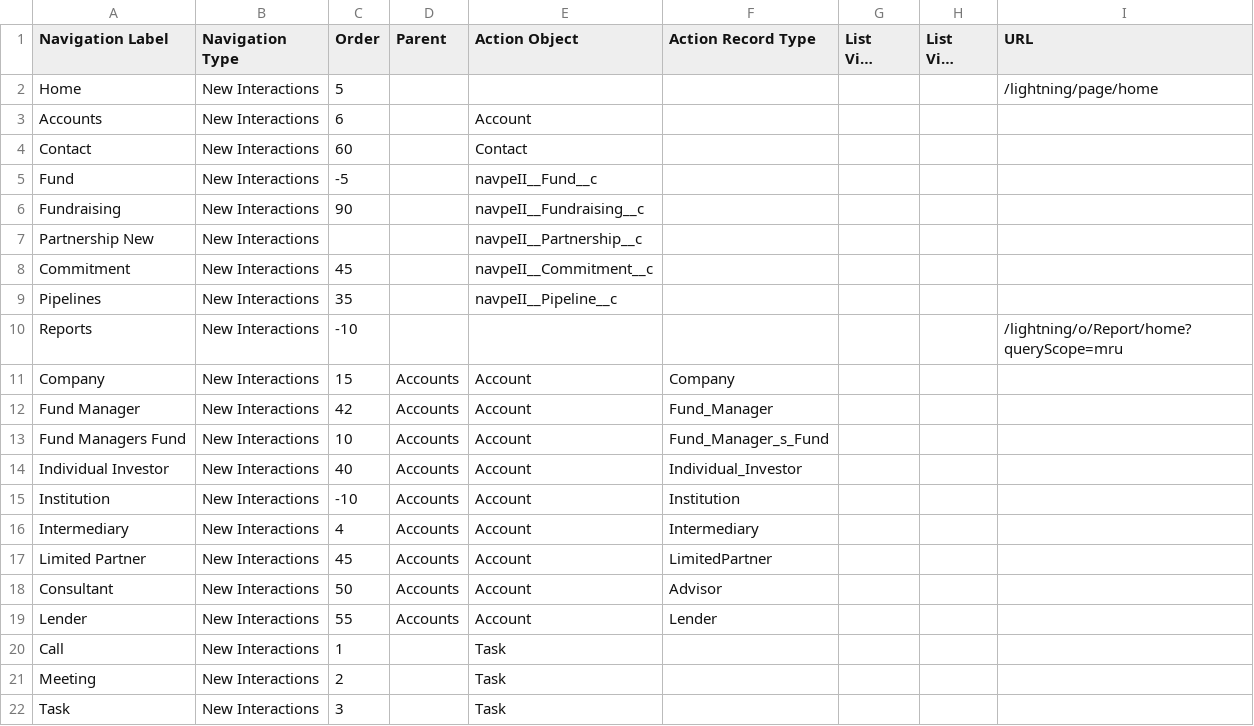
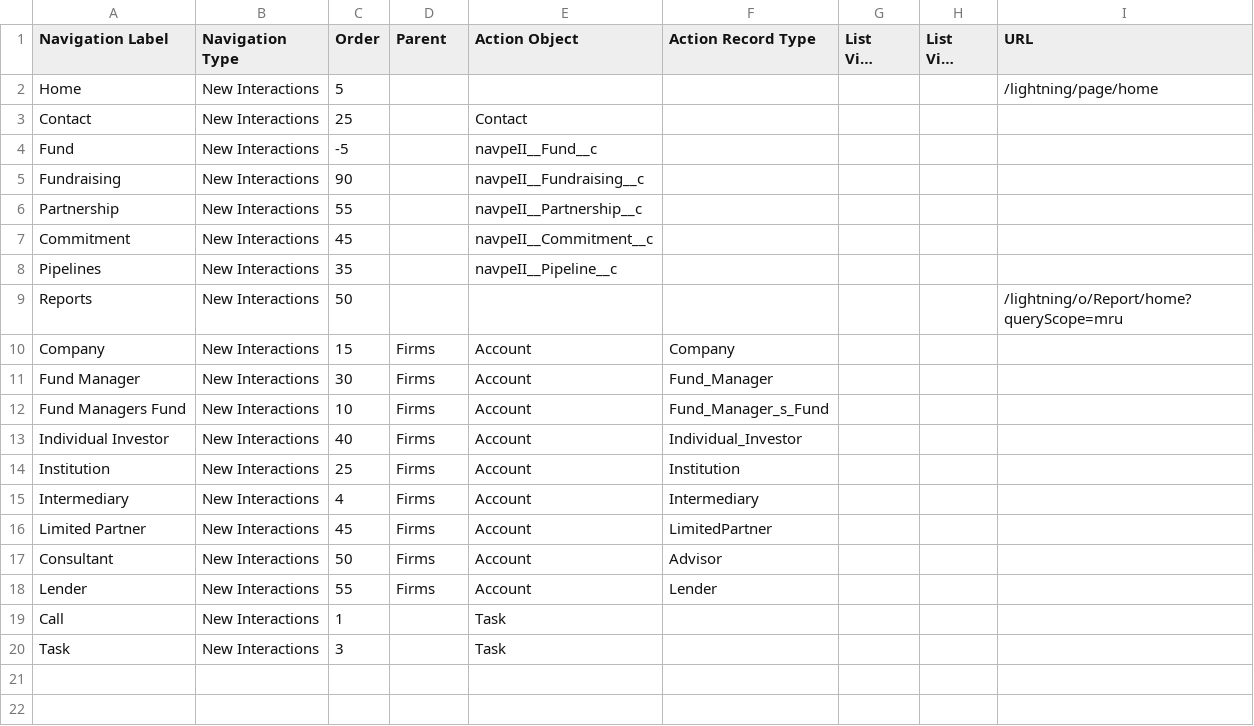
Before and after one commit to NitinNavatar/PE4.7, a CSV file: UploadFiles/Module 3/UploadCSV/Navigation Menu Test Data - Parent - Child - All.csv, drawn as a sheet; long unchanged cells end in …; removed rows and columns are numbered as before the commit, all else as after; the diff names each change by its address in the sheet, - before the commit and + after, or states it on an @@ line.

Commit message:
module 2,3,7n script updation according to acuity.
Signed-off-by: sahilnavatar <106244111+sahilnavatar@users.noreply.github.com>

```diff
--- a/UploadFiles/Module 3/UploadCSV/Navigation Menu Test Data - Parent - Child - All.csv
+++ b/UploadFiles/Module 3/UploadCSV/Navigation Menu Test Data - Parent - Child - All.csv
-row 3: Accounts | New Interactions | 6 |  | Account
-C3 (Order): 60
+C3 (Order): 25
-A6 (Navigation Label): Partnership New
+A6 (Navigation Label): Partnership
-C6 (Order): (empty)
+C6 (Order): 55
-C9 (Order): -10
+C9 (Order): 50
-D10:D18 (Parent): Accounts
+D10:D18 (Parent): Firms
-C11 (Order): 42
+C11 (Order): 30
-C14 (Order): -10
+C14 (Order): 25
-row 21: Meeting | New Interactions | 2 |  | Task
```
Also changed, not shown: UploadFiles/Module 3/UploadCSV/Navigation Menu Test Data - Child.csv, UploadFiles/Module 3/UploadCSV/Navigation Menu Test Data - Parent.csv, 7 other files.
